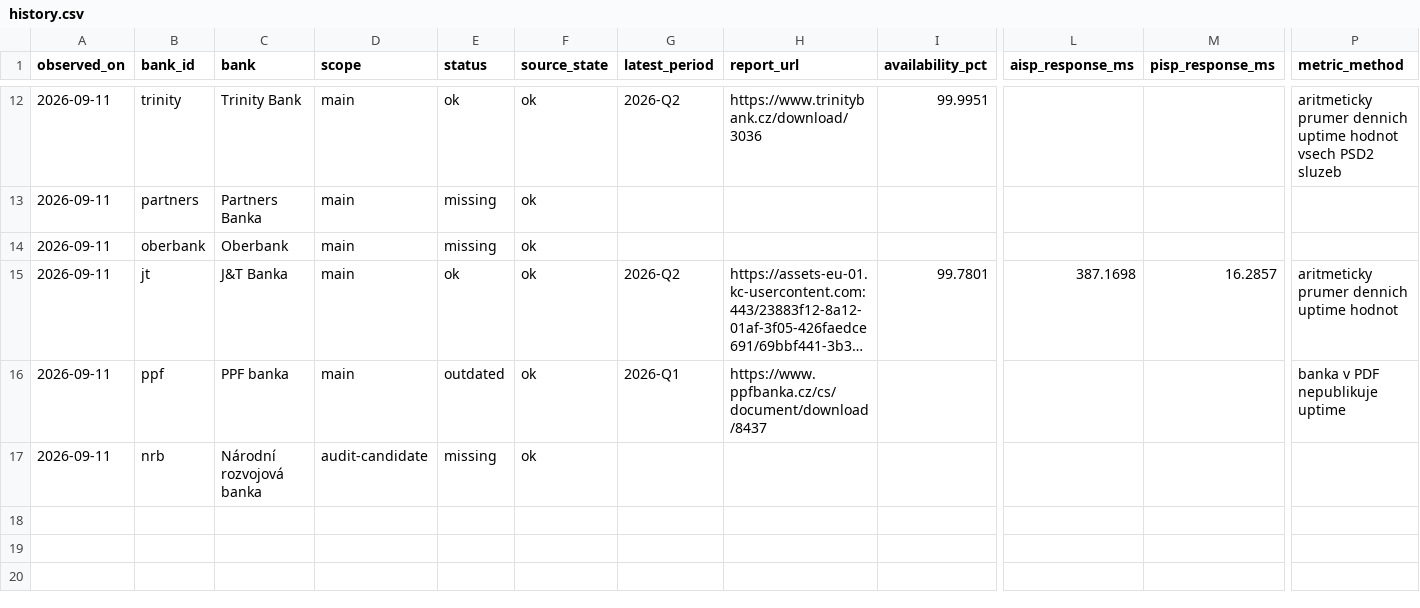
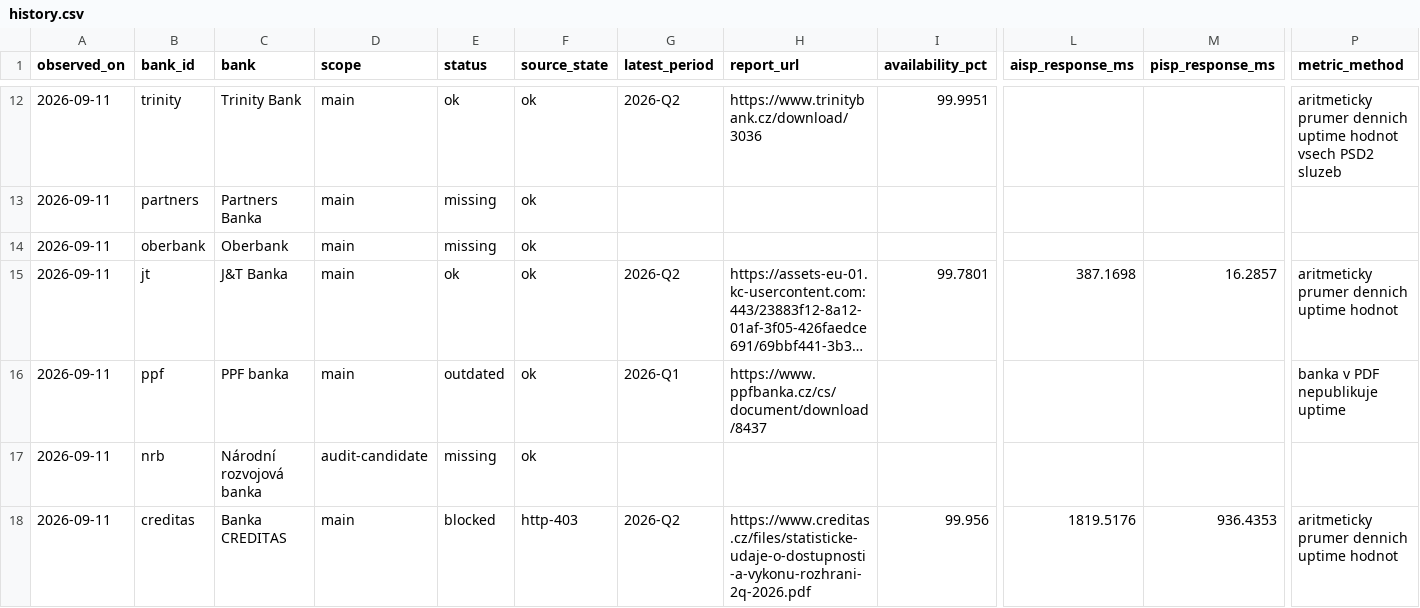
Before and after one commit to tesskosnar/API-PSD2-tracker, a CSV file: data/history.csv, drawn as a sheet; only a part is shown, gaps mark what is left out; long unchanged cells end in …; rows hold the shown columns only; the diff names each change by its address in the sheet, - before the commit and + after, or states it on an @@ line.

```diff
--- a/data/history.csv
+++ b/data/history.csv
+row 18: 2026-09-11 | creditas | Banka CREDITAS | main | blocked | http-403 | 2026-Q2 | https://www.creditas.cz/files/statisticke-udaje-o-dostupnosti-a-vykonu-rozhrani-2q-2026.pdf | 99.956 | 1819.5176 | 936.4353 | aritmeticky prumer dennich uptime hodnot
```
Also changed, not shown: data/latest.csv, 2 other files.
